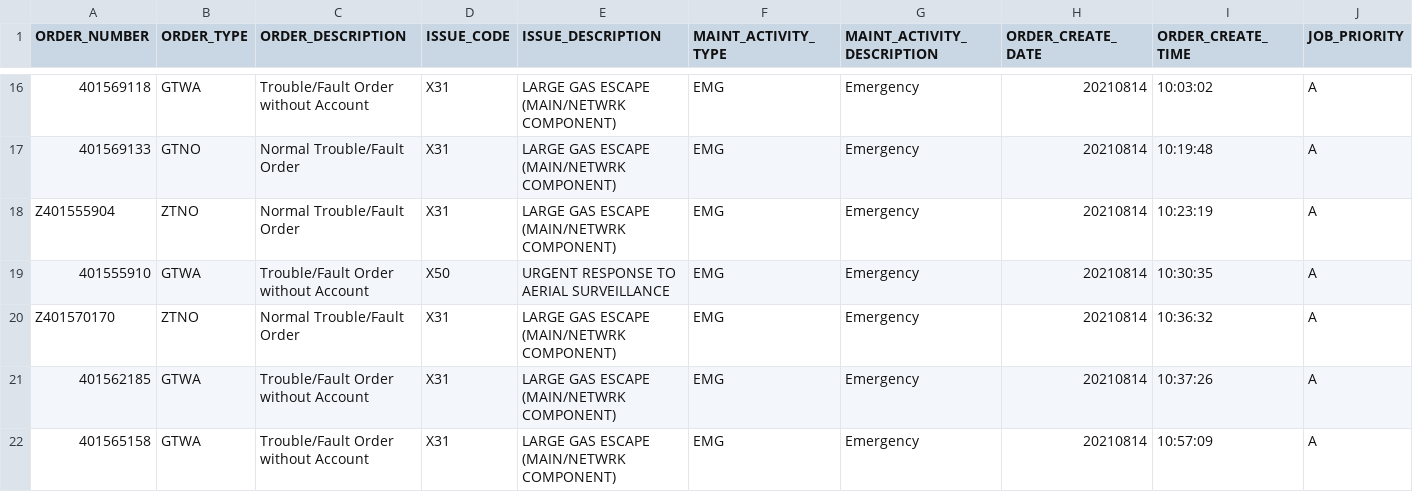
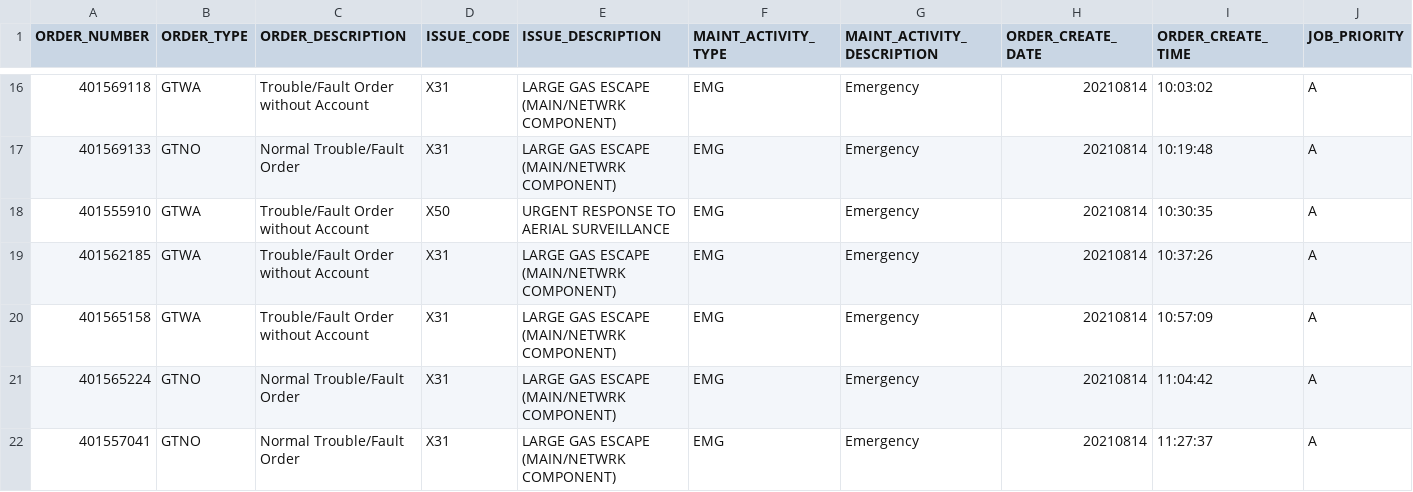
Before and after one commit to michael-dot-blake/SEP-CSMOA, a CSV file: JobFiles/OneDayJob.csv, drawn as a sheet; only a part is shown, gaps mark what is left out; the shorter side is filled out with more unchanged rows; rows hold the shown columns only; the diff names each change by its address in the sheet, - before the commit and + after, or states it on an @@ line.

Commit message:
Update OneDayJob.csv
Remove jobs which occured errors

```diff
--- a/JobFiles/OneDayJob.csv
+++ b/JobFiles/OneDayJob.csv
-row 18: Z401555904 | ZTNO | Normal Trouble/Fault Order | X31 | LARGE GAS ESCAPE (MAIN/NETWRK COMPONENT) | EMG | Emergency | 20210814 | 10:23:19 | A
-row 20: Z401570170 | ZTNO | Normal Trouble/Fault Order | X31 | LARGE GAS ESCAPE (MAIN/NETWRK COMPONENT) | EMG | Emergency | 20210814 | 10:36:32 | A
```
